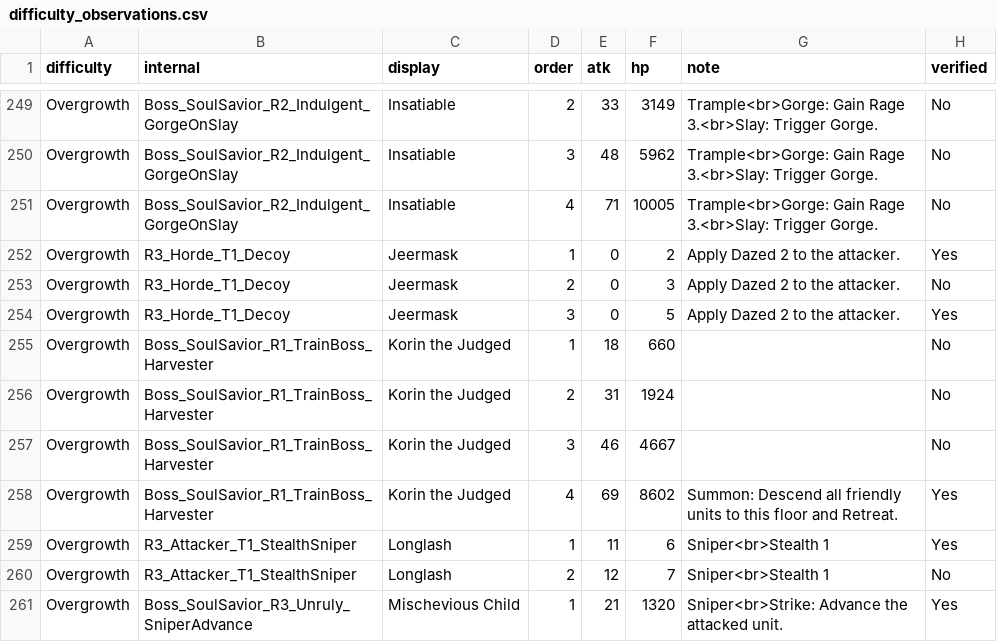
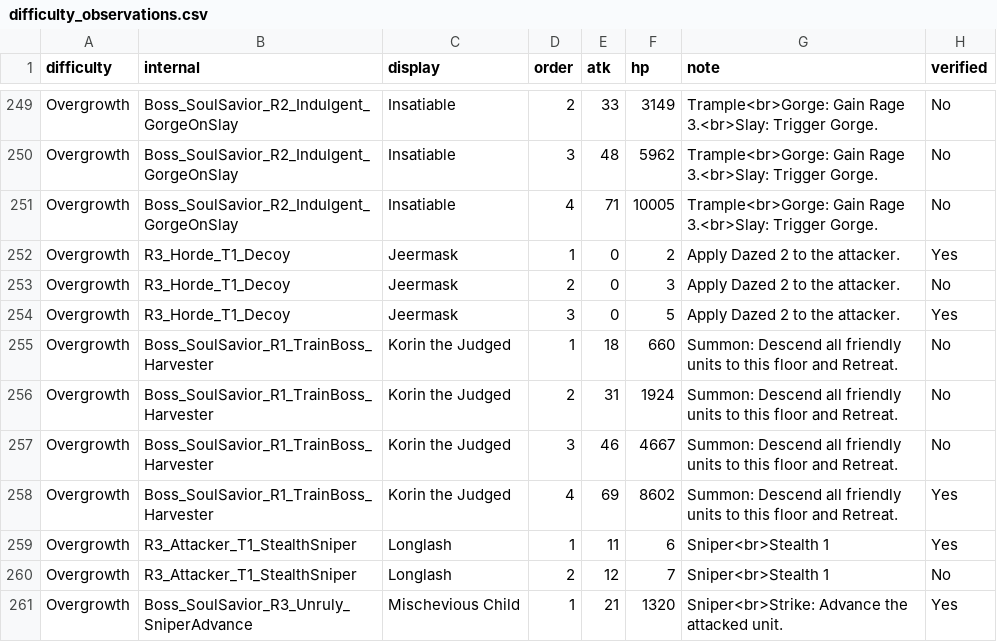
Before and after one commit to mashpanic/sstracker, a CSV file: difficulty_observations.csv, drawn as a sheet; only a part is shown, gaps mark what is left out; the diff covers the shown part only.

```diff
--- a/difficulty_observations.csv
+++ b/difficulty_observations.csv
@@ -254,5 +254,5 @@ Overgrowth,R3_Horde_T1_Decoy,Jeermask,2,0,3,Apply Dazed 2 to the attacker.,No
 Overgrowth,R3_Horde_T1_Decoy,Jeermask,3,0,5,Apply Dazed 2 to the attacker.,Yes
-Overgrowth,Boss_SoulSavior_R1_TrainBoss_Harvester,Korin the Judged,1,18,660,,No
-Overgrowth,Boss_SoulSavior_R1_TrainBoss_Harvester,Korin the Judged,2,31,1924,,No
-Overgrowth,Boss_SoulSavior_R1_TrainBoss_Harvester,Korin the Judged,3,46,4667,,No
+Overgrowth,Boss_SoulSavior_R1_TrainBoss_Harvester,Korin the Judged,1,18,660,Summon: Descend all friendly units to this floor and Retreat.,No
+Overgrowth,Boss_SoulSavior_R1_TrainBoss_Harvester,Korin the Judged,2,31,1924,Summon: Descend all friendly units to this floor and Retreat.,No
+Overgrowth,Boss_SoulSavior_R1_TrainBoss_Harvester,Korin the Judged,3,46,4667,Summon: Descend all friendly units to this floor and Retreat.,No
 Overgrowth,Boss_SoulSavior_R1_TrainBoss_Harvester,Korin the Judged,4,69,8602,Summon: Descend all friendly units to this floor and Retreat.,Yes
```
Also changed, not shown: 15 edited cells elsewhere in this file.
